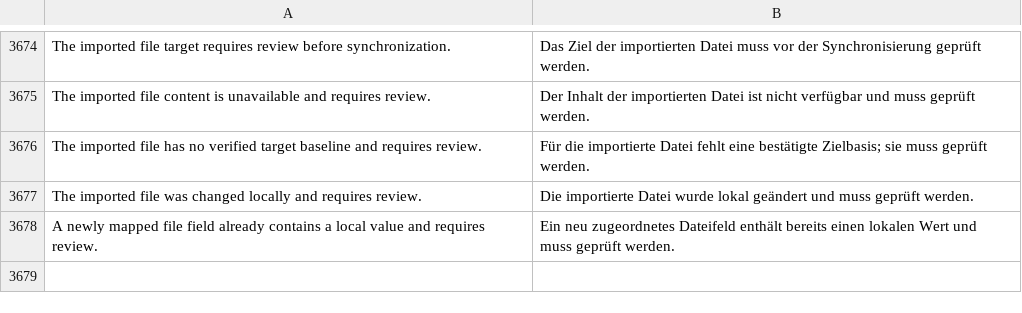
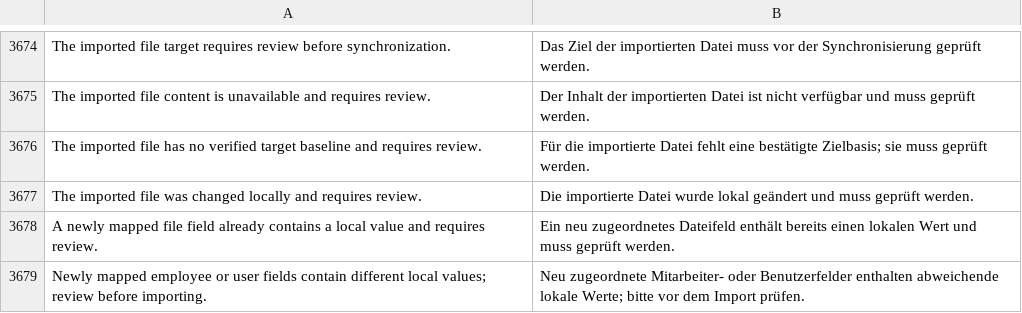
Before and after one commit to unwichtigfett/hero_integration, a CSV file: hero_integration/translations/de.csv, drawn as a sheet; only a part is shown, gaps mark what is left out; the diff names each change by its address in the sheet, - before the commit and + after, or states it on an @@ line.

Commit message:
Protect existing local values when extending native mappings

```diff
--- a/hero_integration/translations/de.csv
+++ b/hero_integration/translations/de.csv
+row 3679: Newly mapped employee or user fields contain different local values; review before importing. | Neu zugeordnete Mitarbeiter- oder Benutzerfelder enthalten abweichende lokale Werte; bitte vor dem Import prüfen.
```
Also changed, not shown: 8 other files.
